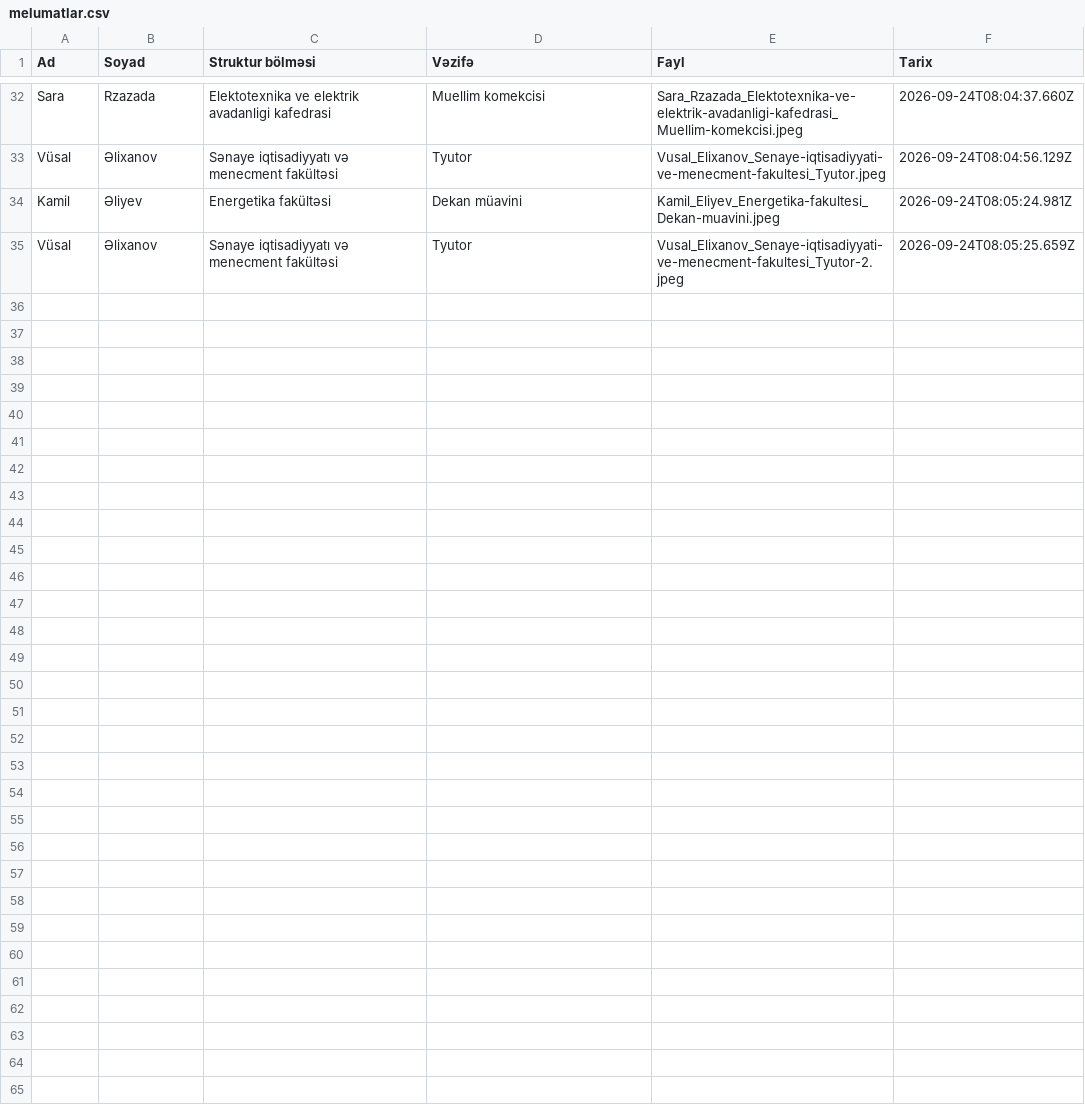
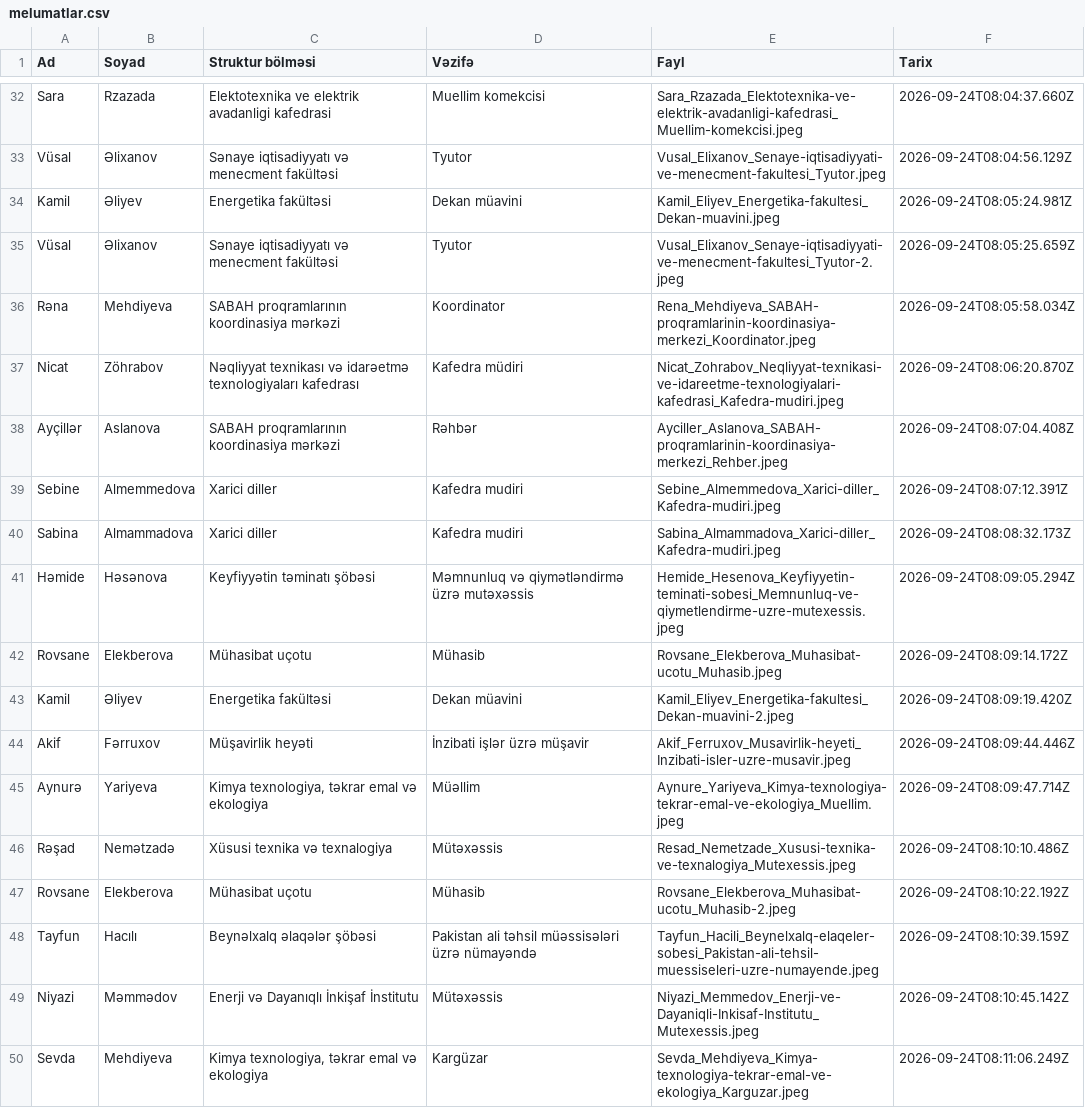
Before and after one commit to comoculidev/face_simple, a CSV file: faces/melumatlar.csv, drawn as a sheet; only a part is shown, gaps mark what is left out; the diff names each change by its address in the sheet, - before the commit and + after, or states it on an @@ line.

Commit message:
Update new faces 4

```diff
--- a/faces/melumatlar.csv
+++ b/faces/melumatlar.csv
+row 36: Rəna | Mehdiyeva | SABAH proqramlarının koordinasiya mərkəzi | Koordinator | Rena_Mehdiyeva_SABAH-proqramlarinin-koordinasiya-merkezi_Koordinator.jpeg | 2026-09-24T08:05:58.034Z
+row 37: Nicat | Zöhrabov | Nəqliyyat texnikası və idarəetmə texnologiyaları kafedrası | Kafedra müdiri | Nicat_Zohrabov_Neqliyyat-texnikasi-ve-idareetme-texnologiyalari-kafedrasi_Kafedra-mudiri.jpeg | 2026-09-24T08:06:20.870Z
+row 38: Ayçillər | Aslanova | SABAH proqramlarının koordinasiya mərkəzi | Rəhbər | Ayciller_Aslanova_SABAH-proqramlarinin-koordinasiya-merkezi_Rehber.jpeg | 2026-09-24T08:07:04.408Z
+row 39: Sebine | Almemmedova | Xarici diller | Kafedra mudiri | Sebine_Almemmedova_Xarici-diller_Kafedra-mudiri.jpeg | 2026-09-24T08:07:12.391Z
+row 40: Sabina | Almammadova | Xarici diller | Kafedra mudiri | Sabina_Almammadova_Xarici-diller_Kafedra-mudiri.jpeg | 2026-09-24T08:08:32.173Z
+row 41: Həmide | Həsənova | Keyfiyyətin təminatı şöbəsi | Məmnunluq və qiymətləndirmə üzrə mutəxəssis | Hemide_Hesenova_Keyfiyyetin-teminati-sobesi_Memnunluq-ve-qiymetlendirme-uzre-mutexessis.jpeg | 2026-09-24T08:09:05.294Z
+row 42: Rovsane | Elekberova | Mühasibat uçotu | Mühasib | Rovsane_Elekberova_Muhasibat-ucotu_Muhasib.jpeg | 2026-09-24T08:09:14.172Z
+row 43: Kamil | Əliyev | Energetika fakültəsi | Dekan müavini | Kamil_Eliyev_Energetika-fakultesi_Dekan-muavini-2.jpeg | 2026-09-24T08:09:19.420Z
+row 44: Akif | Fərruxov | Müşavirlik heyəti | İnzibati işlər üzrə müşavir | Akif_Ferruxov_Musavirlik-heyeti_Inzibati-isler-uzre-musavir.jpeg | 2026-09-24T08:09:44.446Z
+row 45: Aynurə | Yariyeva | Kimya texnologiya, təkrar emal və ekologiya | Müəllim | Aynure_Yariyeva_Kimya-texnologiya-tekrar-emal-ve-ekologiya_Muellim.jpeg | 2026-09-24T08:09:47.714Z
+row 46: Rəşad | Nemətzadə | Xüsusi texnika və texnalogiya | Mütəxəssis | Resad_Nemetzade_Xususi-texnika-ve-texnalogiya_Mutexessis.jpeg | 2026-09-24T08:10:10.486Z
+row 47: Rovsane | Elekberova | Mühasibat uçotu | Mühasib | Rovsane_Elekberova_Muhasibat-ucotu_Muhasib-2.jpeg | 2026-09-24T08:10:22.192Z
+row 48: Tayfun | Hacılı | Beynəlxalq əlaqələr şöbəsi | Pakistan ali təhsil müəssisələri üzrə nümayəndə | Tayfun_Hacili_Beynelxalq-elaqeler-sobesi_Pakistan-ali-tehsil-muessiseleri-uzre-numayende.jpeg | 2026-09-24T08:10:39.159Z
+row 49: Niyazi | Məmmədov | Enerji və Dayanıqlı İnkişaf İnstitutu | Mütəxəssis | Niyazi_Memmedov_Enerji-ve-Dayaniqli-Inkisaf-Institutu_Mutexessis.jpeg | 2026-09-24T08:10:45.142Z
+row 50: Sevda | Mehdiyeva | Kimya texnologiya, təkrar emal və ekologiya | Kargüzar | Sevda_Mehdiyeva_Kimya-texnologiya-tekrar-emal-ve-ekologiya_Karguzar.jpeg | 2026-09-24T08:11:06.249Z
```
Also changed, not shown: 16 other files.
